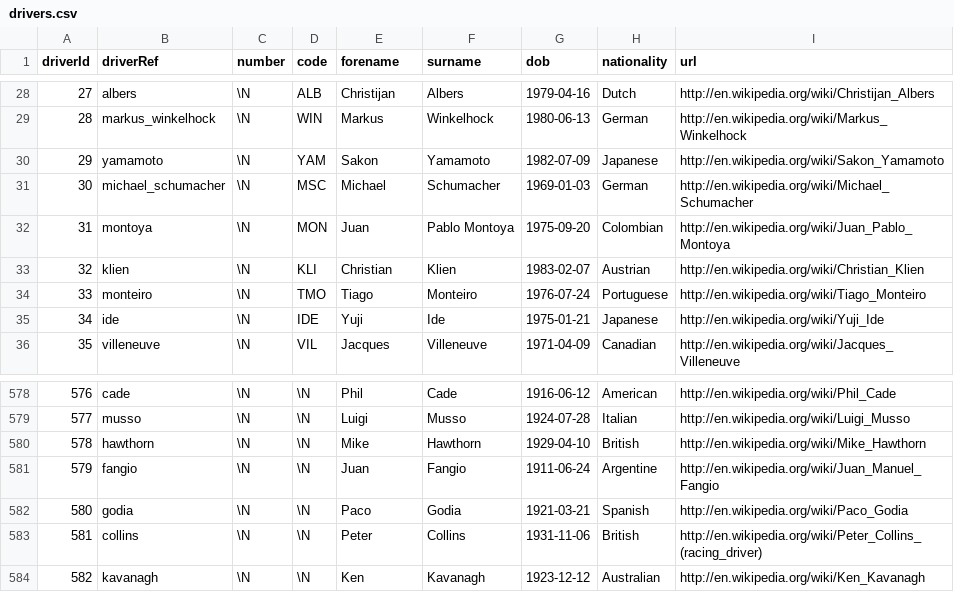
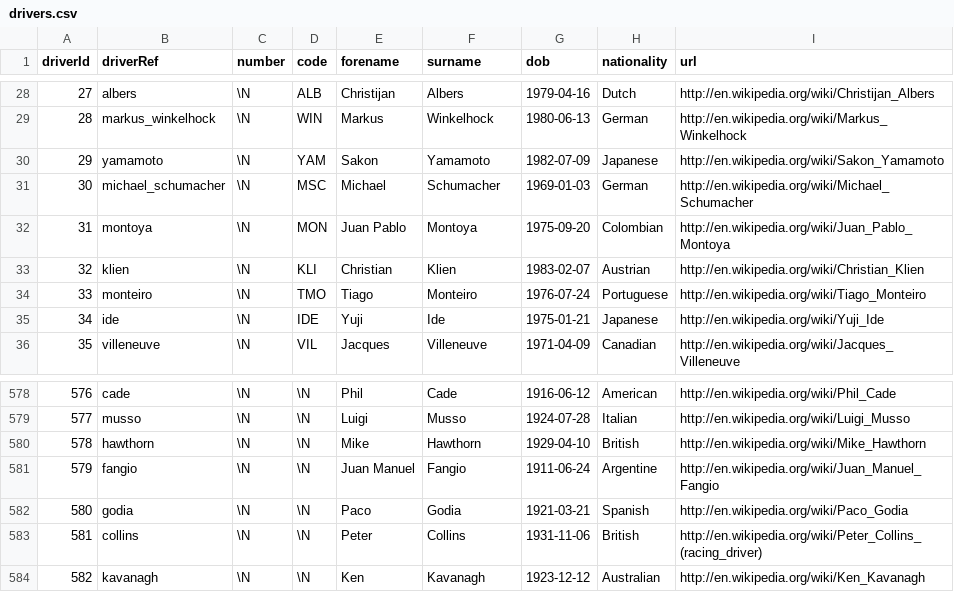
Before and after one commit to anarseyf/f1-explorer, a CSV file: data/drivers.csv, drawn as a sheet; only a part is shown, gaps mark what is left out.

```diff
--- a/data/drivers.csv
+++ b/data/drivers.csv
@@ -31,3 +31,3 @@ driverId,driverRef,number,code,forename,surname,dob,nationality,url
 30,"michael_schumacher",\N,"MSC","Michael","Schumacher","1969-01-03","German","http://en.wikipedia.org/wiki/Michael_Schumacher"
-31,"montoya",\N,"MON","Juan","Pablo Montoya","1975-09-20","Colombian","http://en.wikipedia.org/wiki/Juan_Pablo_Montoya"
+31,"montoya",\N,"MON","Juan Pablo","Montoya","1975-09-20","Colombian","http://en.wikipedia.org/wiki/Juan_Pablo_Montoya"
 32,"klien",\N,"KLI","Christian","Klien","1983-02-07","Austrian","http://en.wikipedia.org/wiki/Christian_Klien"
@@ -580,3 +580,3 @@ driverId,driverRef,number,code,forename,surname,dob,nationality,url
 578,"hawthorn",\N,\N,"Mike","Hawthorn","1929-04-10","British","http://en.wikipedia.org/wiki/Mike_Hawthorn"
-579,"fangio",\N,\N,"Juan","Fangio","1911-06-24","Argentine","http://en.wikipedia.org/wiki/Juan_Manuel_Fangio"
+579,"fangio",\N,\N,"Juan Manuel","Fangio","1911-06-24","Argentine","http://en.wikipedia.org/wiki/Juan_Manuel_Fangio"
 580,"godia",\N,\N,"Paco","Godia","1921-03-21","Spanish","http://en.wikipedia.org/wiki/Paco_Godia"
```
Also changed, not shown: 21 other files.
